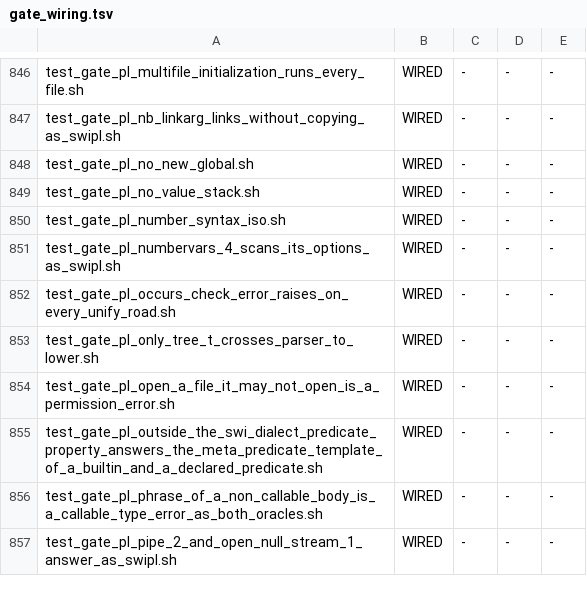
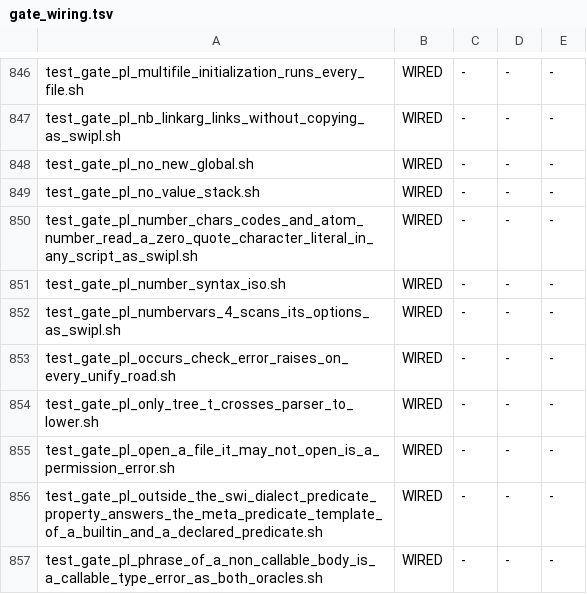
Before and after one commit to snobol4ever/harness, a TSV file: scripts/gate_wiring.tsv, drawn as a sheet; only a part is shown, gaps mark what is left out; the shorter side is filled out with more unchanged rows.

Commit message:
test_gate_pl_number_chars_codes_and_atom_number_read_a_zero_quote_character_literal_in_any_script_as_swipl.sh: a 0'C literal of any UTF-8 width in the number readers, ref cut from swipl 9.0.4 (hq_packages, CEO-1959); WIRED

```diff
--- a/scripts/gate_wiring.tsv
+++ b/scripts/gate_wiring.tsv
@@ -849,2 +849,3 @@ test_gate_pl_no_new_global.sh	WIRED	-	-	-
 test_gate_pl_no_value_stack.sh	WIRED	-	-	-
+test_gate_pl_number_chars_codes_and_atom_number_read_a_zero_quote_character_literal_in_any_script_as_swipl.sh	WIRED	-	-	-
 test_gate_pl_number_syntax_iso.sh	WIRED	-	-	-
```
Also changed, not shown: 1 other file.
